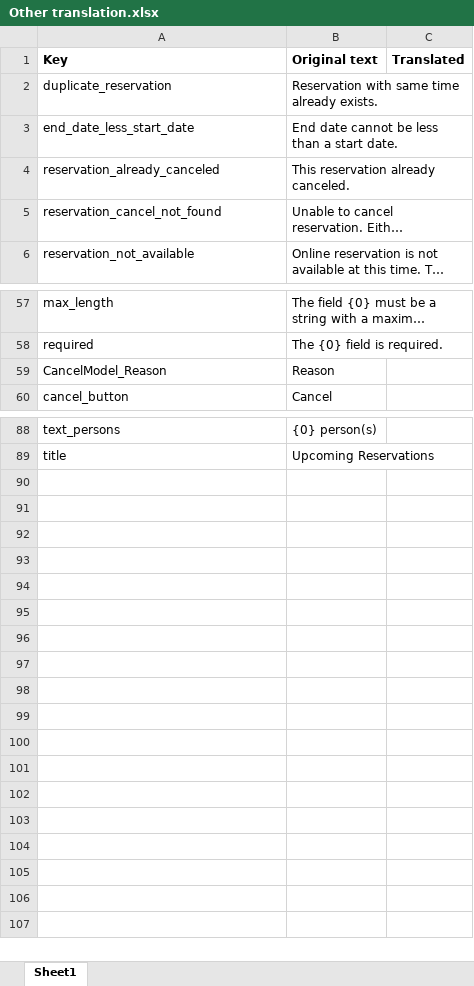
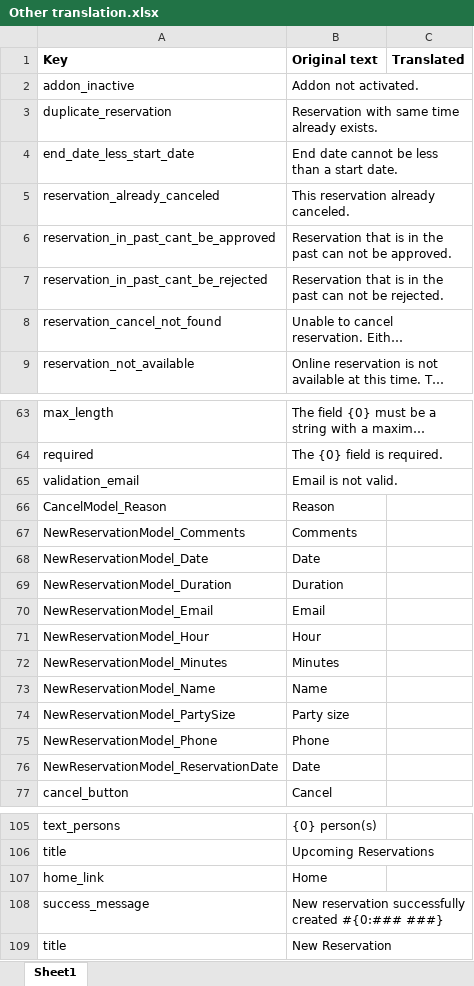
Before and after one commit to wp-plugins/redi-restaurant-reservation, an Excel workbook: lang/Other translation.xlsx, sheet Sheet1, drawn as a sheet; only a part is shown, gaps mark what is left out; long unchanged cells end in …; values as stored, in another font and other column widths than the file's, no borders; the diff covers the shown part only; the diff names each change by its address in the sheet, - before the commit and + after, or states it on an @@ line.

Commit message:
Updated translation file, Swedish and Czech language
git-svn-id: https://plugins.svn.wordpress.org/redi-restaurant-reservation/trunk@1207872 b8457f37-d9ea-0310-8a92-e5e31aec5664

```diff
--- a/lang/Other translation.xlsx (sheet Sheet1)
+++ b/lang/Other translation.xlsx (sheet Sheet1)
+row 2: addon_inactive | Addon not activated.
+row 6: reservation_in_past_cant_be_approved | Reservation that is in the past can not be approved.
+row 7: reservation_in_past_cant_be_rejected | Reservation that is in the past can not be rejected.
+row 65: validation_email | Email is not valid.
+row 67: NewReservationModel_Comments | Comments
+row 68: NewReservationModel_Date | Date
+row 69: NewReservationModel_Duration | Duration
+row 70: NewReservationModel_Email | Email
+row 71: NewReservationModel_Hour | Hour
+row 72: NewReservationModel_Minutes | Minutes
+row 73: NewReservationModel_Name | Name
+row 74: NewReservationModel_PartySize | Party size
+row 75: NewReservationModel_Phone | Phone
+row 76: NewReservationModel_ReservationDate | Date
+row 107: home_link | Home
+row 108: success_message | New reservation successfully created #{0:### ###}
+row 109: title | New Reservation
```
Also changed, not shown: 3 added rows elsewhere in this sheet, 4 other files.
